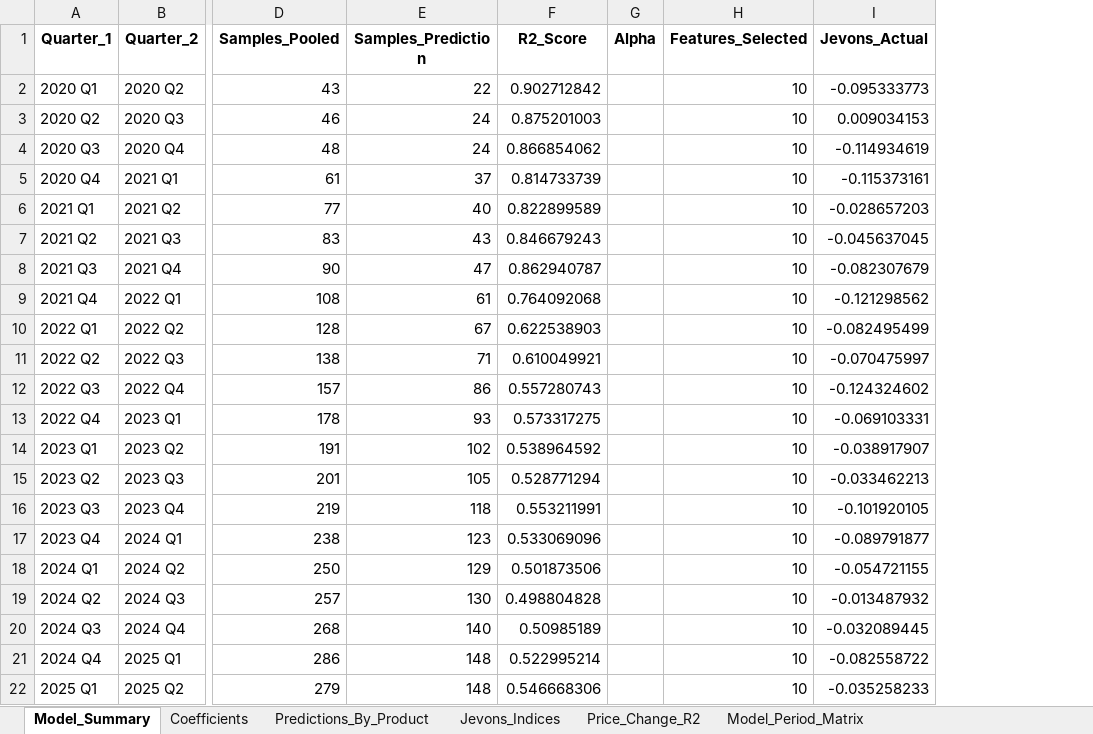
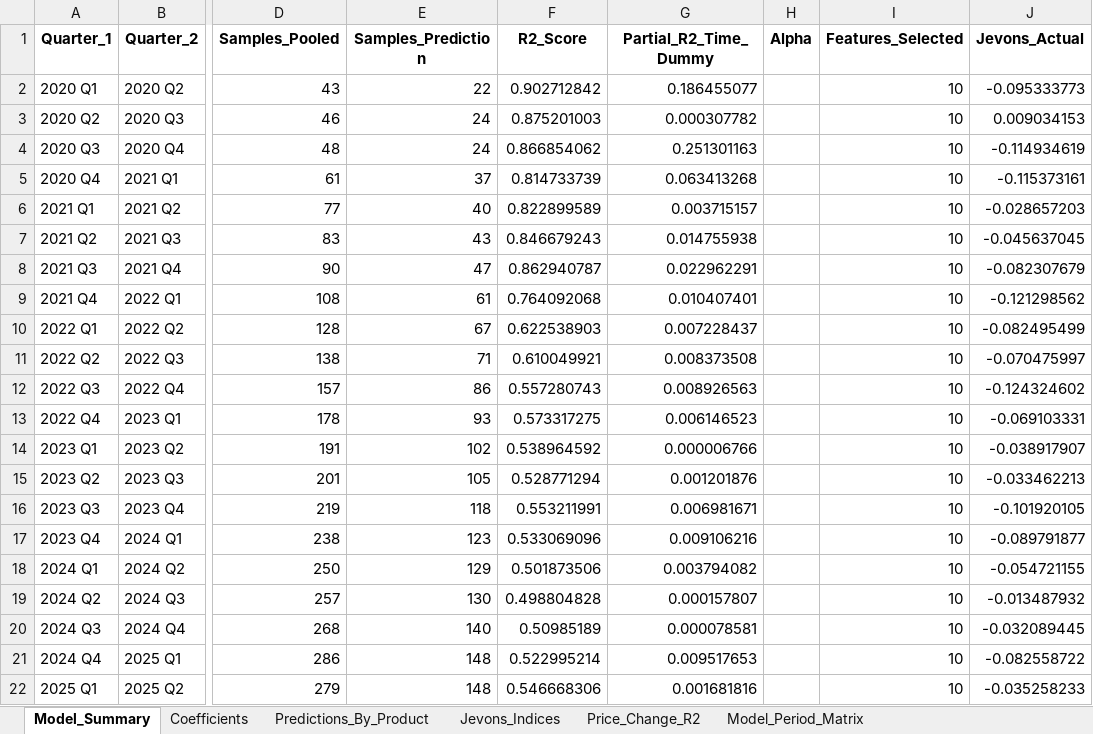
Before and after one commit to Edgarzhu7/Decoding-Smartphone-Prices, an Excel workbook: Quarter/Lasso_Time_Dummy_Models.xlsx, sheet Model_Summary, drawn as a sheet; only a part is shown, gaps mark what is left out; values as stored, in another font and other column widths than the file's, no borders; the diff names each change by its address in the sheet, - before the commit and + after, or states it on an @@ line.

```diff
--- a/Quarter/Lasso_Time_Dummy_Models.xlsx (sheet Model_Summary)
+++ b/Quarter/Lasso_Time_Dummy_Models.xlsx (sheet Model_Summary)
+column G (Partial_R2_Time_Dummy), rows 2-22: 0.186455077 | 0.000307782 | 0.251301163 | 0.063413268 | 0.003715157 | 0.014755938 | 0.022962291 | 0.010407401 | 0.007228437 | 0.008373508 | 0.008926563 | 0.006146523 | 0.000006766 | 0.001201876 | 0.006981671 | 0.009106216 | 0.003794082 | 0.000157807 | 0.000078581 | 0.009517653 | 0.001681816
```
Also changed, not shown: annual/Annual_Jevons_Index_Results.xlsx, annual/Lasso_Delta_Models_Annual_With_Error.xlsx, 25 other files.
